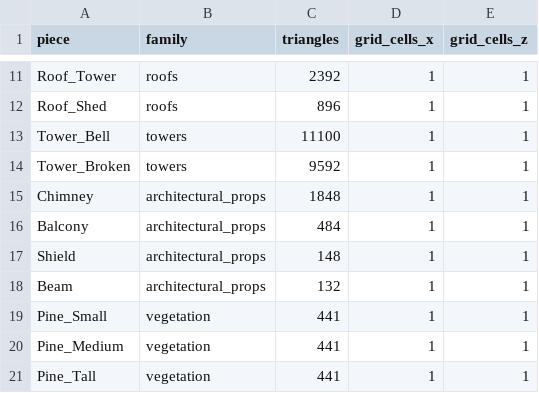
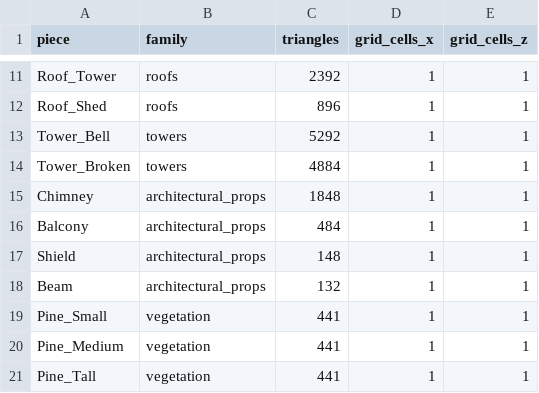
Before and after one commit to mt5hjfz2kb-lab/Eldoria-Prewiu, a CSV file: Unity/Assets/Art_Reboot/Kit/Source~/kit_polygons.csv, drawn as a sheet; only a part is shown, gaps mark what is left out.

```diff
--- a/Unity/Assets/Art_Reboot/Kit/Source~/kit_polygons.csv
+++ b/Unity/Assets/Art_Reboot/Kit/Source~/kit_polygons.csv
@@ -12,4 +12,4 @@ Roof_Tower,roofs,2392,1,1
 Roof_Shed,roofs,896,1,1
-Tower_Bell,towers,11100,1,1
-Tower_Broken,towers,9592,1,1
+Tower_Bell,towers,5292,1,1
+Tower_Broken,towers,4884,1,1
 Chimney,architectural_props,1848,1,1
```
Also changed, not shown: 33 other files.
